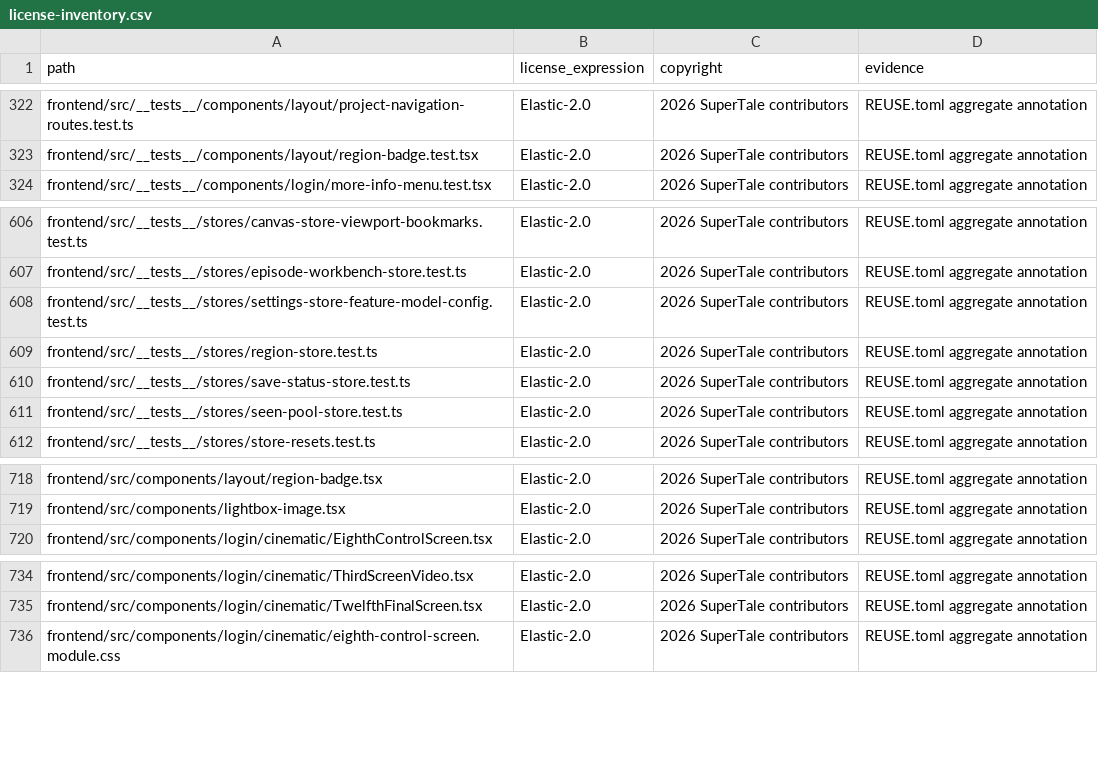
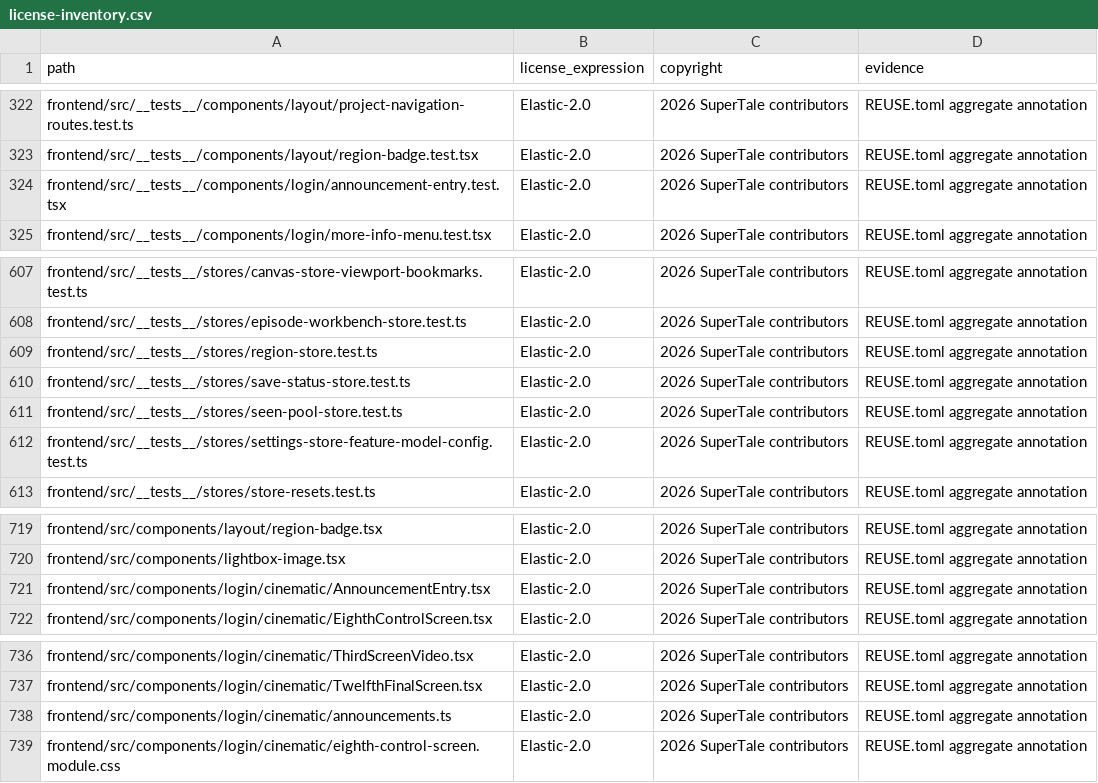
Before and after one commit to Anu206S/dramaclaw, a CSV file: license-inventory.csv, drawn as a sheet; only a part is shown, gaps mark what is left out.

```diff
--- a/license-inventory.csv
+++ b/license-inventory.csv
@@ -323,2 +323,3 @@ frontend/src/__tests__/components/layout/project-navigation-routes.test.ts,Elast
 frontend/src/__tests__/components/layout/region-badge.test.tsx,Elastic-2.0,2026 SuperTale contributors,REUSE.toml aggregate annotation
+frontend/src/__tests__/components/login/announcement-entry.test.tsx,Elastic-2.0,2026 SuperTale contributors,REUSE.toml aggregate annotation
 frontend/src/__tests__/components/login/more-info-menu.test.tsx,Elastic-2.0,2026 SuperTale contributors,REUSE.toml aggregate annotation
@@ -607,3 +608,2 @@ frontend/src/__tests__/stores/canvas-store-viewport-bookmarks.test.ts,Elastic-2.
 frontend/src/__tests__/stores/episode-workbench-store.test.ts,Elastic-2.0,2026 SuperTale contributors,REUSE.toml aggregate annotation
-frontend/src/__tests__/stores/settings-store-feature-model-config.test.ts,Elastic-2.0,2026 SuperTale contributors,REUSE.toml aggregate annotation
 frontend/src/__tests__/stores/region-store.test.ts,Elastic-2.0,2026 SuperTale contributors,REUSE.toml aggregate annotation
@@ -611,2 +611,3 @@ frontend/src/__tests__/stores/save-status-store.test.ts,Elastic-2.0,2026 SuperTa
 frontend/src/__tests__/stores/seen-pool-store.test.ts,Elastic-2.0,2026 SuperTale contributors,REUSE.toml aggregate annotation
+frontend/src/__tests__/stores/settings-store-feature-model-config.test.ts,Elastic-2.0,2026 SuperTale contributors,REUSE.toml aggregate annotation
 frontend/src/__tests__/stores/store-resets.test.ts,Elastic-2.0,2026 SuperTale contributors,REUSE.toml aggregate annotation
@@ -719,2 +720,3 @@ frontend/src/components/layout/region-badge.tsx,Elastic-2.0,2026 SuperTale contr
 frontend/src/components/lightbox-image.tsx,Elastic-2.0,2026 SuperTale contributors,REUSE.toml aggregate annotation
+frontend/src/components/login/cinematic/AnnouncementEntry.tsx,Elastic-2.0,2026 SuperTale contributors,REUSE.toml aggregate annotation
 frontend/src/components/login/cinematic/EighthControlScreen.tsx,Elastic-2.0,2026 SuperTale contributors,REUSE.toml aggregate annotation
@@ -735,2 +737,3 @@ frontend/src/components/login/cinematic/ThirdScreenVideo.tsx,Elastic-2.0,2026 Su
 frontend/src/components/login/cinematic/TwelfthFinalScreen.tsx,Elastic-2.0,2026 SuperTale contributors,REUSE.toml aggregate annotation
+frontend/src/components/login/cinematic/announcements.ts,Elastic-2.0,2026 SuperTale contributors,REUSE.toml aggregate annotation
 frontend/src/components/login/cinematic/eighth-control-screen.module.css,Elastic-2.0,2026 SuperTale contributors,REUSE.toml aggregate annotation
```
Also changed, not shown: 7 other files.
